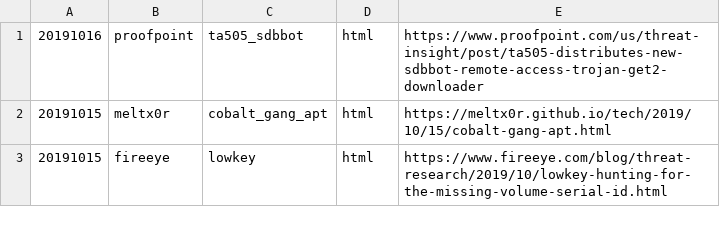
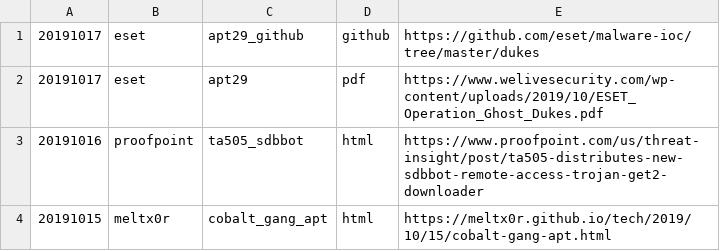
Before and after one commit to threatrack/cti_report_collection, a CSV file: reports.csv, drawn as a sheet; only a part is shown; the shorter side is filled out with more unchanged rows.

Commit message:
Added 20191017-eset-apt29

```diff
--- a/reports.csv
+++ b/reports.csv
@@ -1 +1,3 @@
+"20191017","eset","apt29_github","github","https://github.com/eset/malware-ioc/tree/master/dukes"
+"20191017","eset","apt29","pdf","https://www.welivesecurity.com/wp-content/uploads/2019/10/ESET_Operation_Ghost_Dukes.pdf"
 "20191016","proofpoint","ta505_sdbbot","html","https://www.proofpoint.com/us/threat-insight/post/ta505-distributes-new-sdbbot-remote-access-trojan-get2-downloader"
```
Also changed, not shown: 7 other files.
